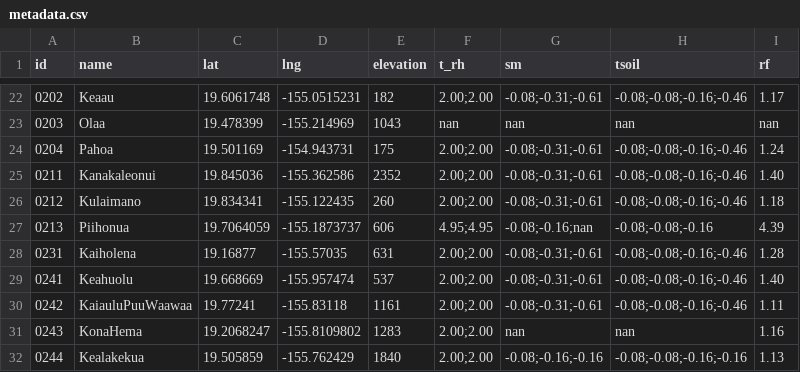
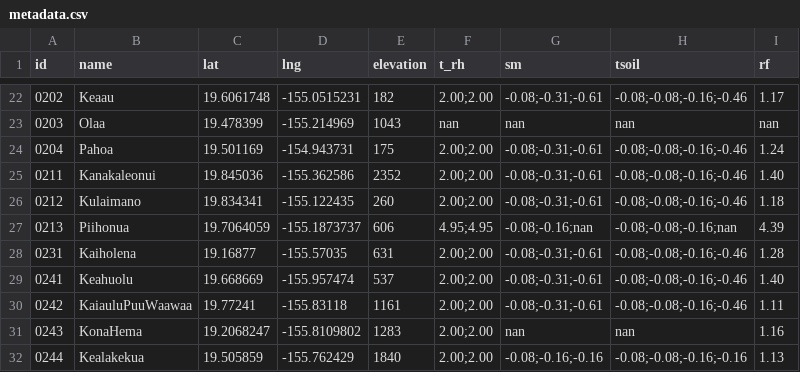
Before and after one commit to HCDP/loggernet_station_data, a CSV file: csv_data/metadata/metadata.csv, drawn as a sheet; only a part is shown, gaps mark what is left out.

Commit message:
add nan for 0213 Tsoil_4 depth that was missed in the last changes

```diff
--- a/csv_data/metadata/metadata.csv
+++ b/csv_data/metadata/metadata.csv
@@ -26,3 +26,3 @@ id,name,lat,lng,elevation,t_rh,sm,tsoil,rf
 0212,Kulaimano,19.834341,-155.122435,260,2.00;2.00,-0.08;-0.31;-0.61,-0.08;-0.08;-0.16;-0.46,1.18
-0213,Piihonua,19.7064059,-155.1873737,606,4.95;4.95,-0.08;-0.16;nan,-0.08;-0.08;-0.16,4.39
+0213,Piihonua,19.7064059,-155.1873737,606,4.95;4.95,-0.08;-0.16;nan,-0.08;-0.08;-0.16;nan,4.39
 0231,Kaiholena,19.16877,-155.57035,631,2.00;2.00,-0.08;-0.31;-0.61,-0.08;-0.08;-0.16;-0.46,1.28
```
